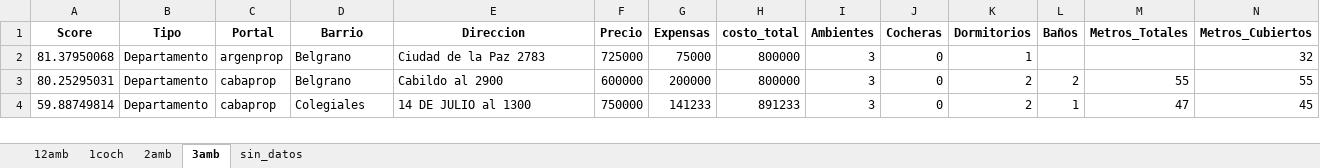
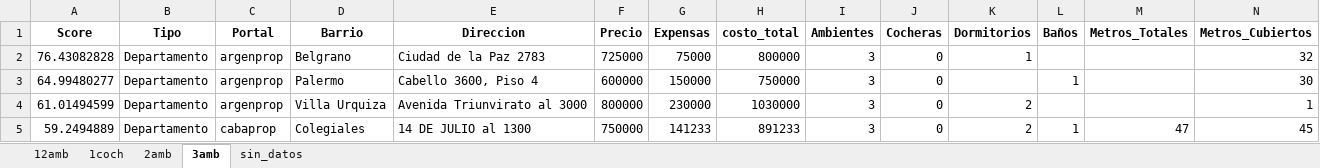
Before and after one commit to miller862/Alquiler-Finder, an Excel workbook: outputs/ranking_global.xlsx, sheet 3amb, drawn as a sheet; only a part is shown; values as stored, in another font and other column widths than the file's, no borders; removed rows and columns are numbered as before the commit, all else as after; rows hold the shown columns only; the diff covers the shown part only; the diff names each change by its address in the sheet, - before the commit and + after, or states it on an @@ line.

```diff
--- a/outputs/ranking_global.xlsx (sheet 3amb)
+++ b/outputs/ranking_global.xlsx (sheet 3amb)
-A2 (Score): 81.37950068
+A2 (Score): 76.43082828
-row 3: 80.25295031 | Departamento | cabaprop | Belgrano | Cabildo al 2900 | 600000 | 200000 | 800000 | 3 | 0 | 2 | 2 | 55 | 55
+row 3: 64.99480277 | Departamento | argenprop | Palermo | Cabello 3600, Piso 4 | 600000 | 150000 | 750000 | 3 | 0 |  | 1 |  | 30
+row 4: 61.01494599 | Departamento | argenprop | Villa Urquiza | Avenida Triunvirato al 3000 | 800000 | 230000 | 1030000 | 3 | 0 | 2 |  |  | 1
-A5 (Score): 59.88749814
+A5 (Score): 59.2494889
```
Also changed, not shown: 9 added rows, 10 removed rows and 31 edited cells elsewhere in this sheet, sheet 2amb, sheet sin_datos, sheet 1coch, sheet 12amb, data/MANUEL/departamentos_master.xlsx, outputs/data/departamentos_master_global.xlsx, 24 other files.
